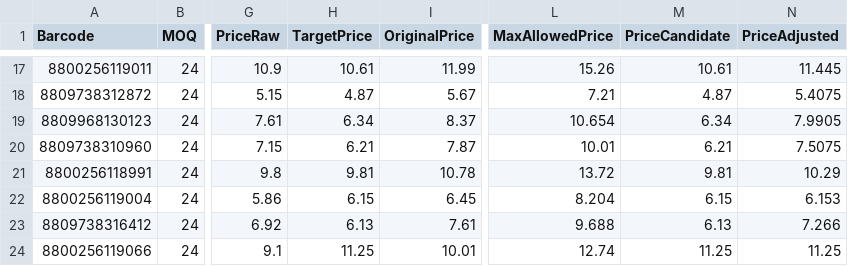
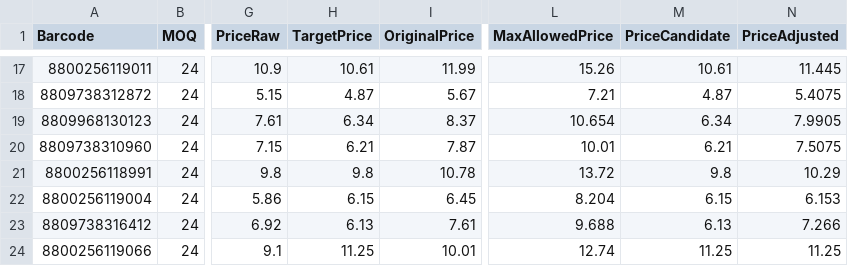
Before and after one commit to AmazingEli01/stocklist_sk, a CSV file: result.csv, drawn as a sheet; only a part is shown, gaps mark what is left out; the diff names each change by its address in the sheet, - before the commit and + after, or states it on an @@ line.

Commit message:
Update result.csv 2025-12-08 21:34:19

```diff
--- a/result.csv
+++ b/result.csv
-H21 (TargetPrice): 9.81
+H21 (TargetPrice): 9.8
-M21 (PriceCandidate): 9.81
+M21 (PriceCandidate): 9.8
```
